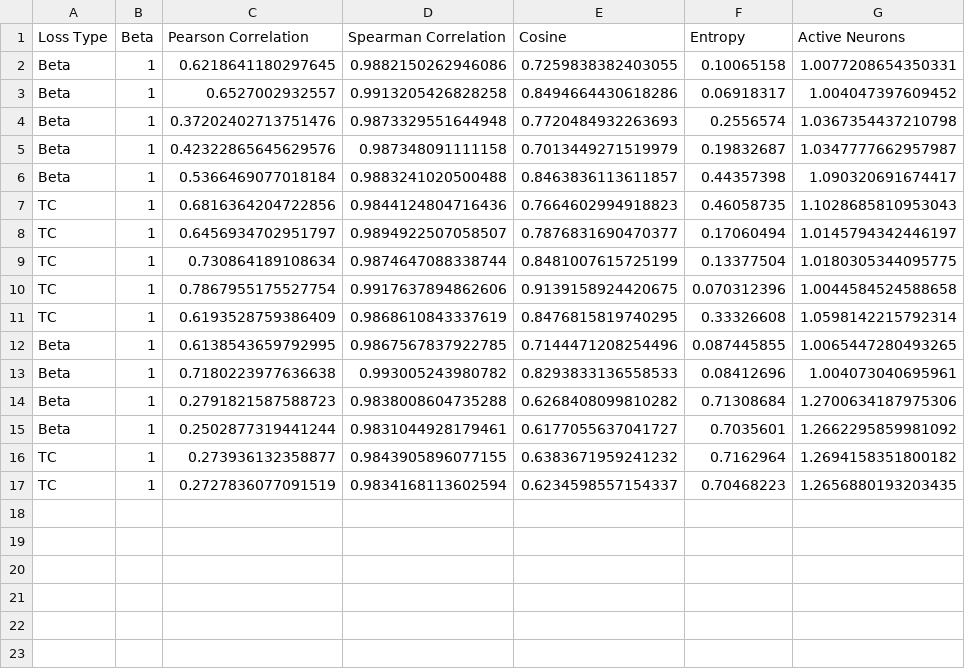
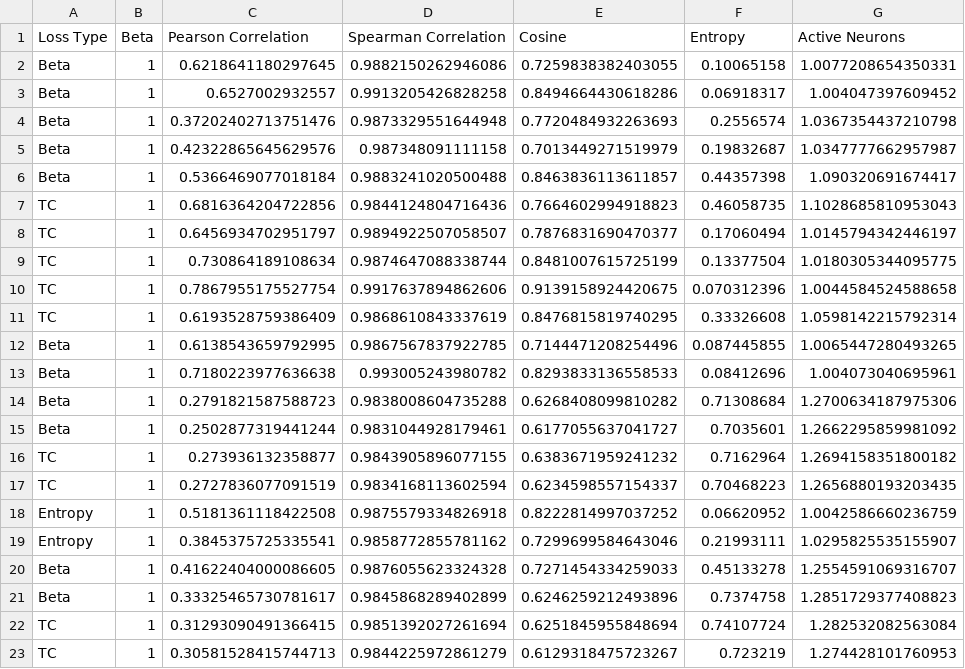
Before and after one commit to harrya32/encoder_attribution_priors, a CSV file: experiments/results/mnist/vae/metrics.csv, drawn as a sheet.

Commit message:
entropy loss working

```diff
--- a/experiments/results/mnist/vae/metrics.csv
+++ b/experiments/results/mnist/vae/metrics.csv
@@ -17 +17,7 @@ TC,1,0.273936132358877,0.9843905896077155,0.6383671959241232,0.7162964,1.2694158
 TC,1,0.2727836077091519,0.9834168113602594,0.6234598557154337,0.70468223,1.2656880193203435
+Entropy,1,0.5181361118422508,0.9875579334826918,0.8222814997037252,0.06620952,1.0042586660236759
+Entropy,1,0.3845375725335541,0.9858772855781162,0.7299699584643046,0.21993111,1.0295825535155907
+Beta,1,0.41622404000086605,0.9876055623324328,0.7271454334259033,0.45133278,1.2554591069316707
+Beta,1,0.33325465730781617,0.9845868289402899,0.6246259212493896,0.7374758,1.2851729377408823
+TC,1,0.31293090491366415,0.9851392027261694,0.6251845955848694,0.74107724,1.282532082563084
+TC,1,0.30581528415744713,0.9844225972861279,0.6129318475723267,0.723219,1.274428101760953
```
Also changed, not shown: 25 other files.
